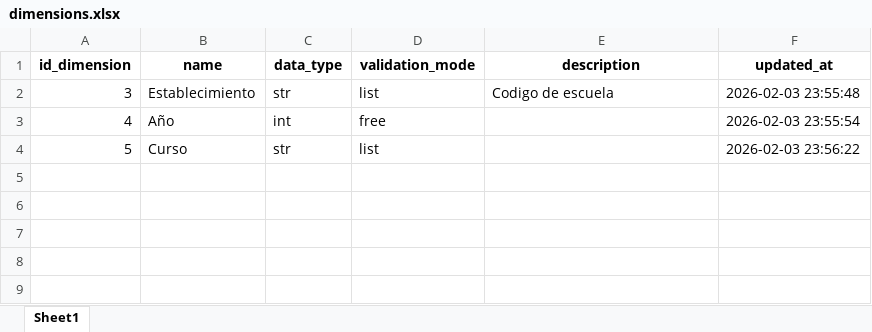
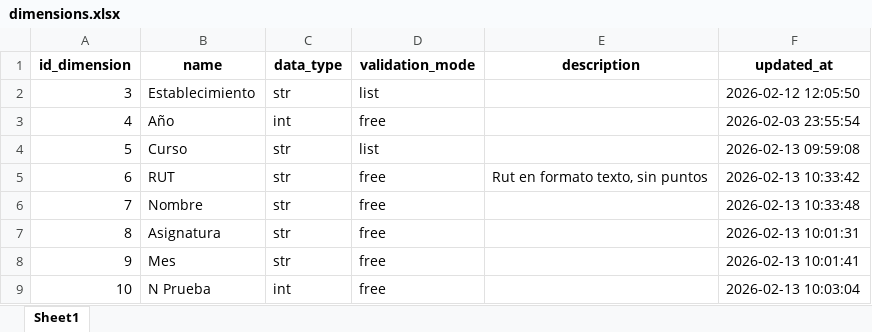
Before and after one commit to mgodoydiaz/report_generator, an Excel workbook: data/database/dimensions.xlsx, sheet Sheet1, drawn as a sheet; values as stored, in another font and other column widths than the file's, no borders; the diff names each change by its address in the sheet, - before the commit and + after, or states it on an @@ line.

```diff
--- a/data/database/dimensions.xlsx (sheet Sheet1)
+++ b/data/database/dimensions.xlsx (sheet Sheet1)
-E2 (description): Codigo de escuela
+E2 (description): (empty)
-F2 (updated_at): 2026-02-03 23:55:48
+F2 (updated_at): 2026-02-12 12:05:50
-F4 (updated_at): 2026-02-03 23:56:22
+F4 (updated_at): 2026-02-13 09:59:08
+row 5: 6 | RUT | str | free | Rut en formato texto, sin puntos | 2026-02-13 10:33:42
+row 6: 7 | Nombre | str | free |  | 2026-02-13 10:33:48
+row 7: 8 | Asignatura | str | free |  | 2026-02-13 10:01:31
+row 8: 9 | Mes | str | free |  | 2026-02-13 10:01:41
+row 9: 10 | N Prueba | int | free |  | 2026-02-13 10:03:04
```
Also changed, not shown: data/database/dimension_values.xlsx, data/database/metric_data.xlsx, 14 other files.
